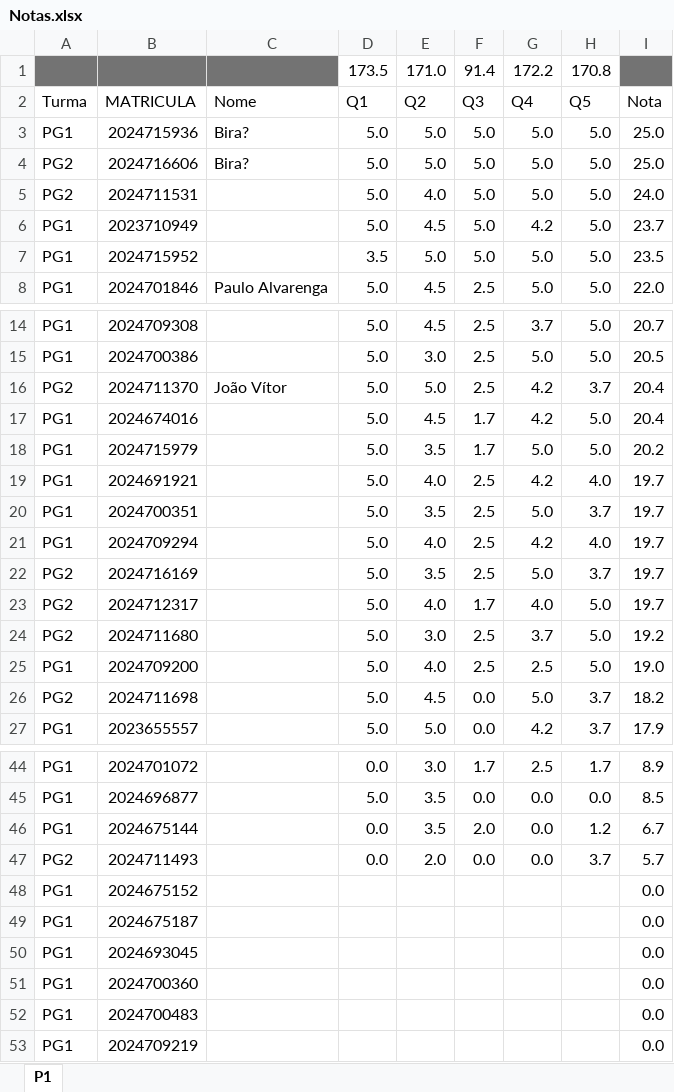
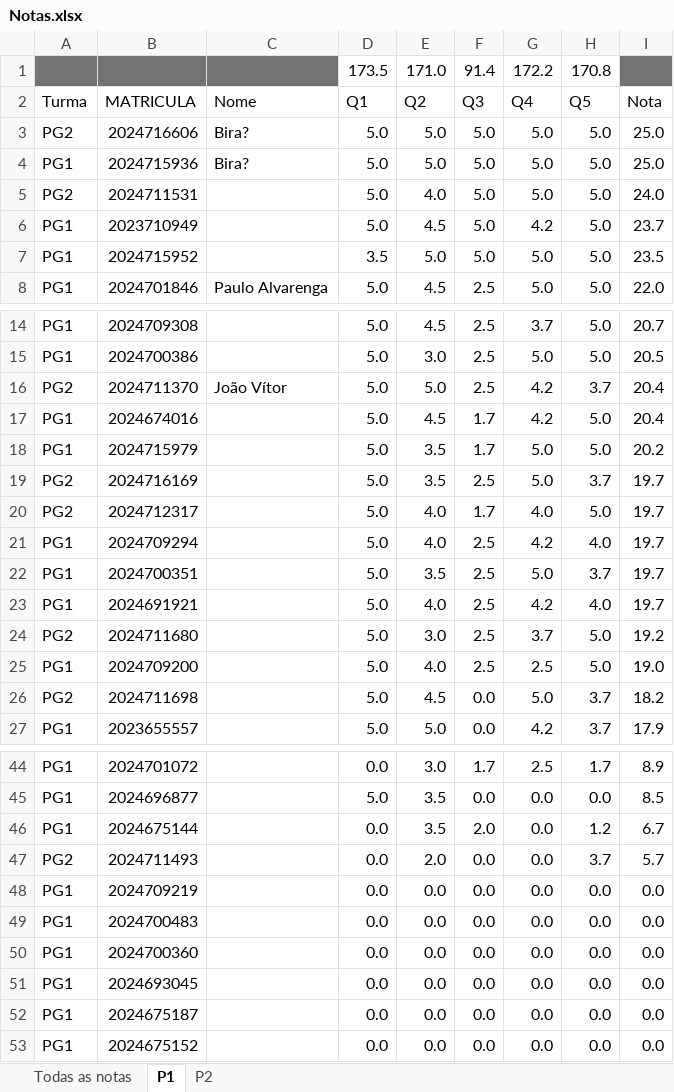
Before and after one commit to UFMG-Organizacao-de-Disciplinas/DCC865-Projeto_e_Analise_de_Algoritmos, an Excel workbook: 2024.2/Materiais enviados/Provas/Módulo 1/Notas.xlsx, sheet P1, drawn as a sheet; only a part is shown, gaps mark what is left out; values as stored, in another font and other column widths than the file's, no borders; conditional formats and table styles not drawn; removed rows and columns are numbered as before the commit, all else as after; the diff names each change by its address in the sheet, - before the commit and + after, or states it on an @@ line.

Commit message:
Atualizando notas

```diff
--- a/2024.2/Materiais enviados/Provas/Módulo 1/Notas.xlsx (sheet P1)
+++ b/2024.2/Materiais enviados/Provas/Módulo 1/Notas.xlsx (sheet P1)
+sheet tab: Todas as notas
+sheet tab: P2
@@ row 4 moved to row 3: PG2 @@
@@ row 20 moved to row 22: PG1 @@
@@ row 19 moved to row 23: PG1 @@
-row 48: PG1 | 2024675152 |  |  |  |  |  |  | 0.0
-row 49: PG1 | 2024675187 |  |  |  |  |  |  | 0.0
-row 50: PG1 | 2024693045 |  |  |  |  |  |  | 0.0
-row 51: PG1 | 2024700360 |  |  |  |  |  |  | 0.0
-row 52: PG1 | 2024700483 |  |  |  |  |  |  | 0.0
-D48: (empty)
+D48: 0.0
-E48: (empty)
+E48: 0.0
-F48: (empty)
+F48: 0.0
-G48: (empty)
+G48: 0.0
-H48: (empty)
+H48: 0.0
+row 49: PG1 | 2024700483 |  | 0.0 | 0.0 | 0.0 | 0.0 | 0.0 | 0.0
+row 50: PG1 | 2024700360 |  | 0.0 | 0.0 | 0.0 | 0.0 | 0.0 | 0.0
+row 51: PG1 | 2024693045 |  | 0.0 | 0.0 | 0.0 | 0.0 | 0.0 | 0.0
+row 52: PG1 | 2024675187 |  | 0.0 | 0.0 | 0.0 | 0.0 | 0.0 | 0.0
+row 53: PG1 | 2024675152 |  | 0.0 | 0.0 | 0.0 | 0.0 | 0.0 | 0.0
```
Also changed, not shown: formulas that keep their value, 2 other files.
